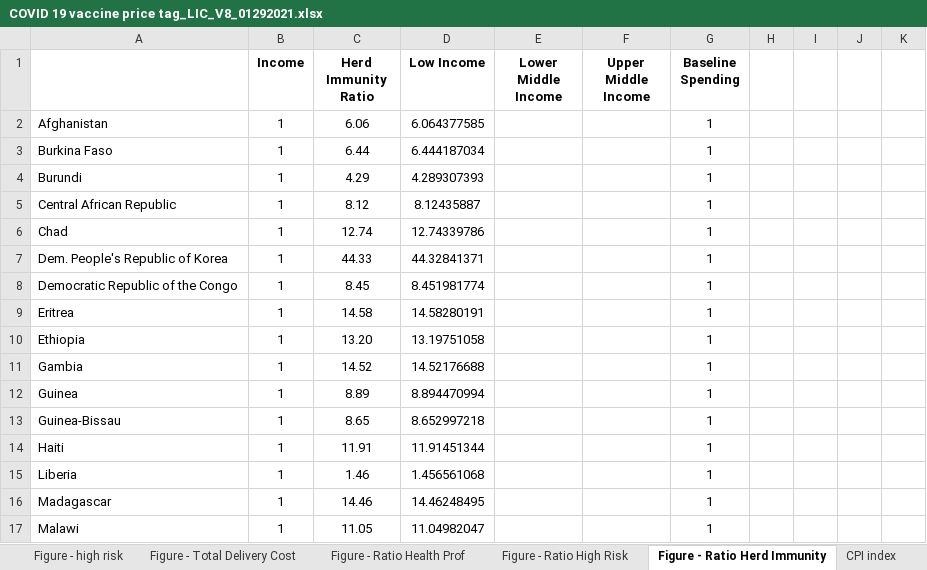
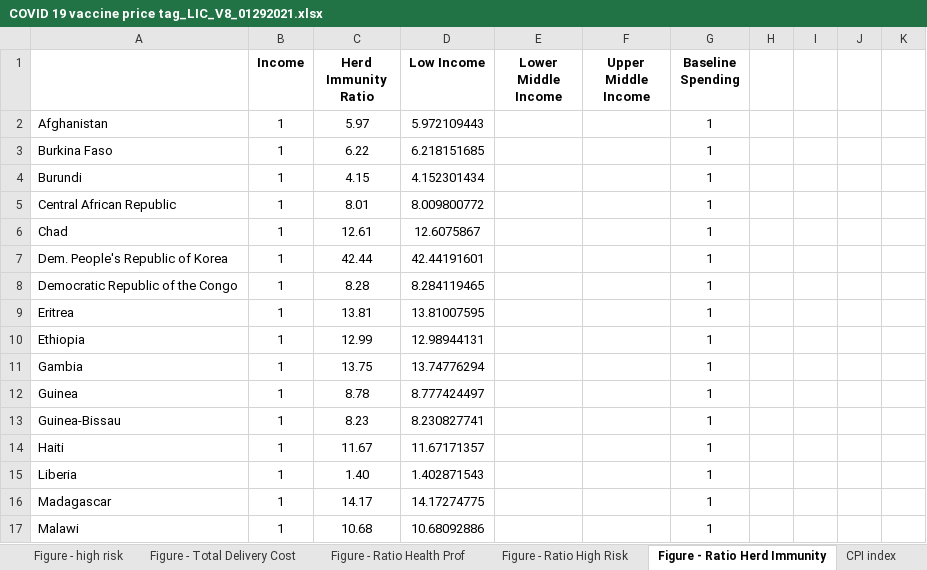
Before and after one commit to pyarasid/COVID-vaccination-Costs-Analysis, an Excel workbook: COVID 19 vaccine price tag_LIC_V8_01292021.xlsx, sheet Figure - Ratio Herd Immunity, drawn as a sheet; only a part is shown; values as stored, in another font and other column widths than the file's, no borders; charts and pictures not drawn; the diff covers the shown part only; the diff names each change by its address in the sheet, - before the commit and + after, or states it on an @@ line.

```diff
--- a/COVID 19 vaccine price tag_LIC_V8_01292021.xlsx (sheet Figure - Ratio Herd Immunity)
+++ b/COVID 19 vaccine price tag_LIC_V8_01292021.xlsx (sheet Figure - Ratio Herd Immunity)
-C2 (Herd Immunity Ratio): 6.06
+C2 (Herd Immunity Ratio): 5.97
-D2 (Low Income): 6.064377585
+D2 (Low Income): 5.972109443
-C3 (Herd Immunity Ratio): 6.44
+C3 (Herd Immunity Ratio): 6.22
-D3 (Low Income): 6.444187034
+D3 (Low Income): 6.218151685
-C4 (Herd Immunity Ratio): 4.29
+C4 (Herd Immunity Ratio): 4.15
-D4 (Low Income): 4.289307393
+D4 (Low Income): 4.152301434
-C5 (Herd Immunity Ratio): 8.12
+C5 (Herd Immunity Ratio): 8.01
-D5 (Low Income): 8.12435887
+D5 (Low Income): 8.009800772
-C6 (Herd Immunity Ratio): 12.74
+C6 (Herd Immunity Ratio): 12.61
-D6 (Low Income): 12.74339786
+D6 (Low Income): 12.6075867
-C7 (Herd Immunity Ratio): 44.33
+C7 (Herd Immunity Ratio): 42.44
-D7 (Low Income): 44.32841371
+D7 (Low Income): 42.44191601
-C8 (Herd Immunity Ratio): 8.45
+C8 (Herd Immunity Ratio): 8.28
-D8 (Low Income): 8.451981774
+D8 (Low Income): 8.284119465
-C9 (Herd Immunity Ratio): 14.58
+C9 (Herd Immunity Ratio): 13.81
-D9 (Low Income): 14.58280191
+D9 (Low Income): 13.81007595
-C10 (Herd Immunity Ratio): 13.20
+C10 (Herd Immunity Ratio): 12.99
-D10 (Low Income): 13.19751058
+D10 (Low Income): 12.98944131
-C11 (Herd Immunity Ratio): 14.52
+C11 (Herd Immunity Ratio): 13.75
-D11 (Low Income): 14.52176688
+D11 (Low Income): 13.74776294
-C12 (Herd Immunity Ratio): 8.89
+C12 (Herd Immunity Ratio): 8.78
-D12 (Low Income): 8.894470994
+D12 (Low Income): 8.777424497
-C13 (Herd Immunity Ratio): 8.65
+C13 (Herd Immunity Ratio): 8.23
-D13 (Low Income): 8.652997218
+D13 (Low Income): 8.230827741
-C14 (Herd Immunity Ratio): 11.91
+C14 (Herd Immunity Ratio): 11.67
-D14 (Low Income): 11.91451344
+D14 (Low Income): 11.67171357
-C15 (Herd Immunity Ratio): 1.46
+C15 (Herd Immunity Ratio): 1.40
-D15 (Low Income): 1.456561068
+D15 (Low Income): 1.402871543
-C16 (Herd Immunity Ratio): 14.46
+C16 (Herd Immunity Ratio): 14.17
-D16 (Low Income): 14.46248495
+D16 (Low Income): 14.17274775
-C17 (Herd Immunity Ratio): 11.05
+C17 (Herd Immunity Ratio): 10.68
-D17 (Low Income): 11.04982047
+D17 (Low Income): 10.68092886
```
Also changed, not shown: 226 edited cells elsewhere in this sheet, sheet Results, sheet Figure- herd immunity, sheet Figure - high risk, sheet Figure - Ratio High Risk, sheet Figure - Total Delivery Cost, sheet Figure - workers_high risk, 2 more sheets, hidden cells, charts or pictures, baseline_data.xlsx, 4 other files.
